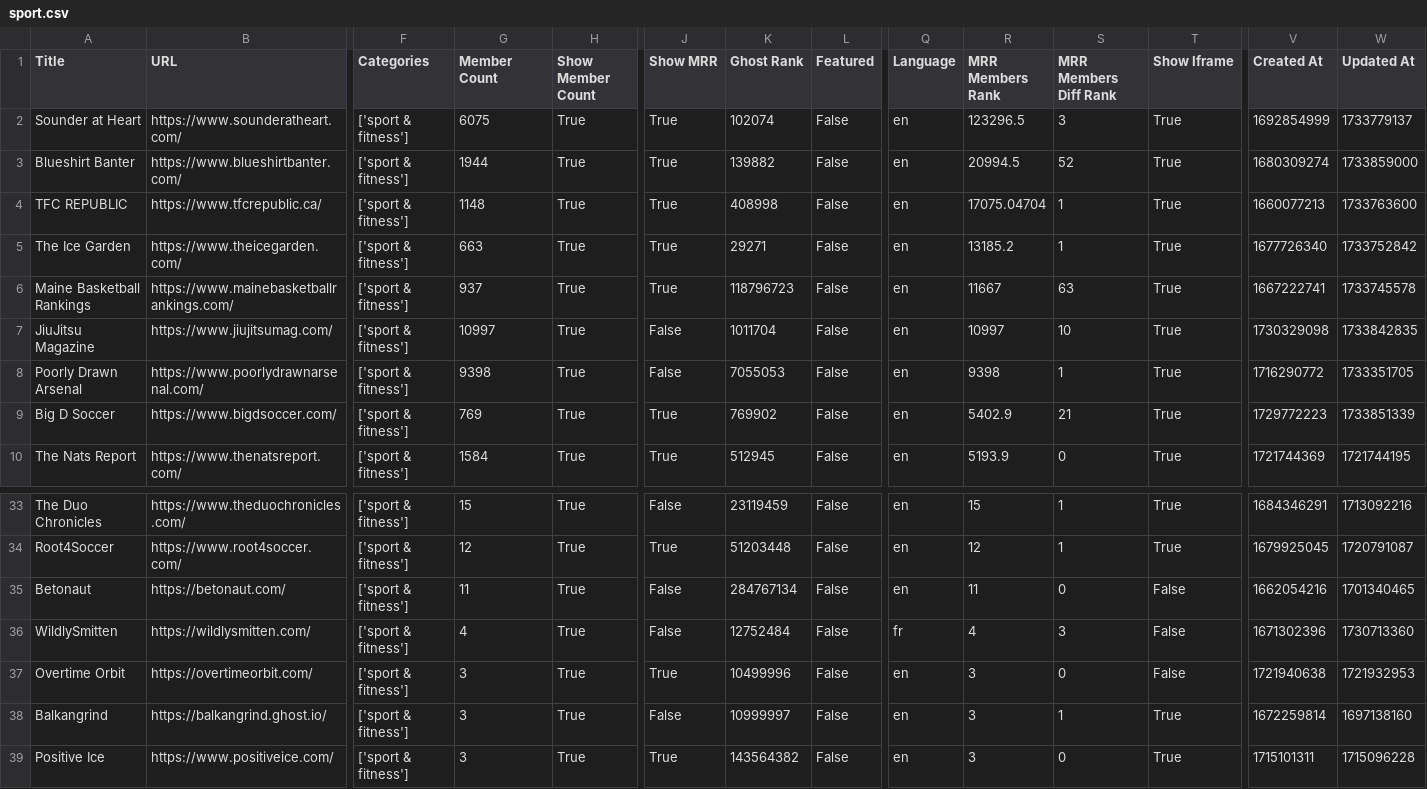
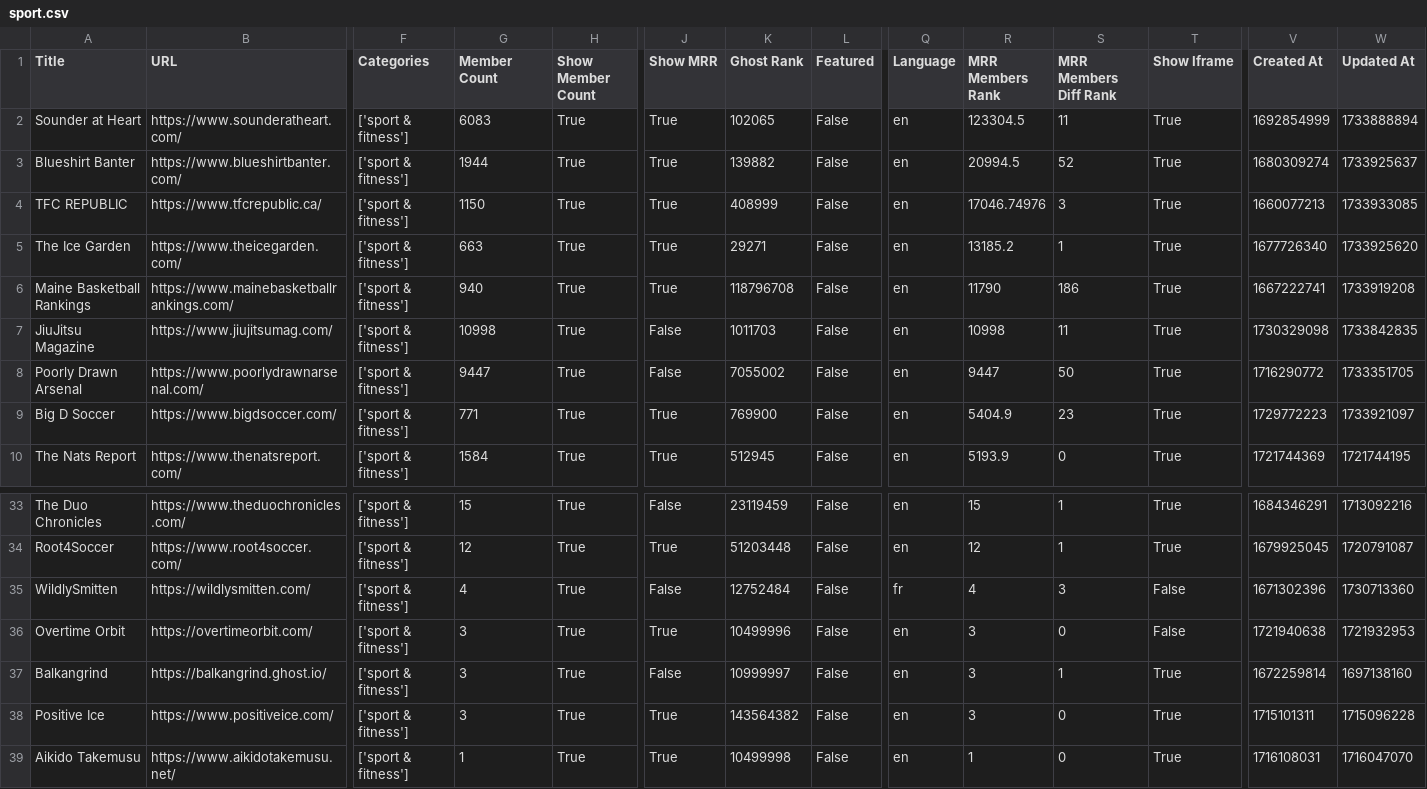
Before and after one commit to TheBoatyMcBoatFace/explore-ghosts, a CSV file: output/sport.csv, drawn as a sheet; only a part is shown, gaps mark what is left out; the shorter side is filled out with more unchanged rows; removed rows and columns are numbered as before the commit, all else as after; rows hold the shown columns only; the diff covers the shown part only; the diff names each change by its address in the sheet, - before the commit and + after, or states it on an @@ line.

```diff
--- a/output/sport.csv
+++ b/output/sport.csv
-G2 (Member Count): 6075
+G2 (Member Count): 6083
-K2 (Ghost Rank): 102074
+K2 (Ghost Rank): 102065
-R2 (MRR Members Rank): 123296.5
+R2 (MRR Members Rank): 123304.5
-S2 (MRR Members Diff Rank): 3
+S2 (MRR Members Diff Rank): 11
-W2 (Updated At): 1733779137
+W2 (Updated At): 1733888894
-W3 (Updated At): 1733859000
+W3 (Updated At): 1733925637
-G4 (Member Count): 1148
+G4 (Member Count): 1150
-K4 (Ghost Rank): 408998
+K4 (Ghost Rank): 408999
-R4 (MRR Members Rank): 17075.04704
+R4 (MRR Members Rank): 17046.74976
-S4 (MRR Members Diff Rank): 1
+S4 (MRR Members Diff Rank): 3
-W4 (Updated At): 1733763600
+W4 (Updated At): 1733933085
-W5 (Updated At): 1733752842
+W5 (Updated At): 1733925620
-G6 (Member Count): 937
+G6 (Member Count): 940
-K6 (Ghost Rank): 118796723
+K6 (Ghost Rank): 118796708
-R6 (MRR Members Rank): 11667
+R6 (MRR Members Rank): 11790
-S6 (MRR Members Diff Rank): 63
+S6 (MRR Members Diff Rank): 186
-W6 (Updated At): 1733745578
+W6 (Updated At): 1733919208
-G7 (Member Count): 10997
+G7 (Member Count): 10998
-K7 (Ghost Rank): 1011704
+K7 (Ghost Rank): 1011703
-R7 (MRR Members Rank): 10997
+R7 (MRR Members Rank): 10998
-S7 (MRR Members Diff Rank): 10
+S7 (MRR Members Diff Rank): 11
-G8 (Member Count): 9398
+G8 (Member Count): 9447
-K8 (Ghost Rank): 7055053
+K8 (Ghost Rank): 7055002
-R8 (MRR Members Rank): 9398
+R8 (MRR Members Rank): 9447
-S8 (MRR Members Diff Rank): 1
+S8 (MRR Members Diff Rank): 50
-G9 (Member Count): 769
+G9 (Member Count): 771
-K9 (Ghost Rank): 769902
+K9 (Ghost Rank): 769900
-R9 (MRR Members Rank): 5402.9
+R9 (MRR Members Rank): 5404.9
-S9 (MRR Members Diff Rank): 21
+S9 (MRR Members Diff Rank): 23
-W9 (Updated At): 1733851339
+W9 (Updated At): 1733921097
-row 35: Betonaut | https://betonaut.com/ | ['sport & fitness'] | 11 | True | False | 284767134 | False | en | 11 | 0 | False | 1662054216 | 1701340465
```
Also changed, not shown: 1 added row, 1 removed row and 12 edited cells elsewhere in this file, output/business.csv, output/education.csv, 30 other files.
